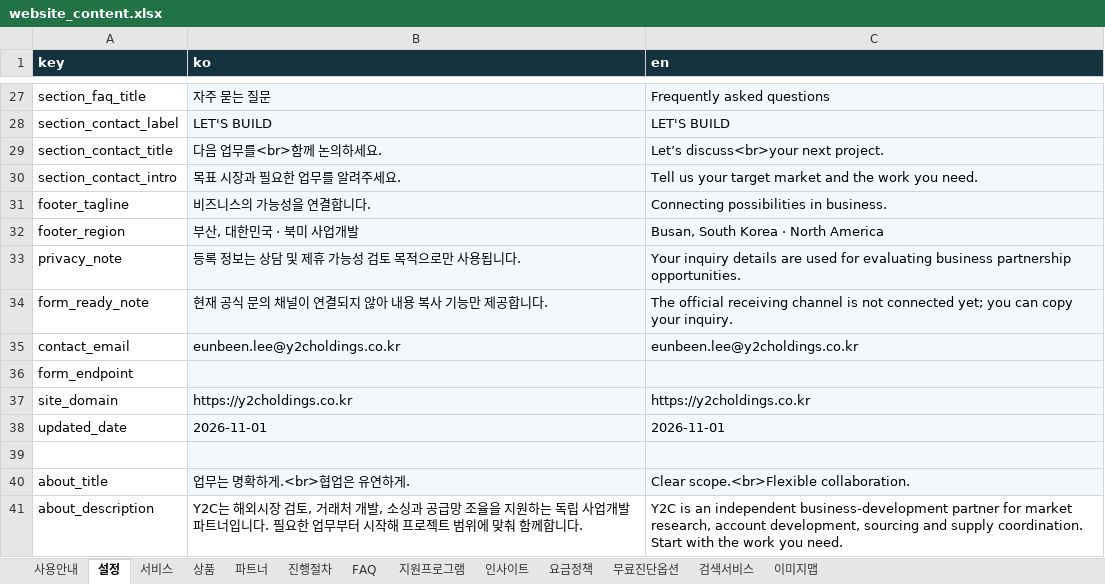
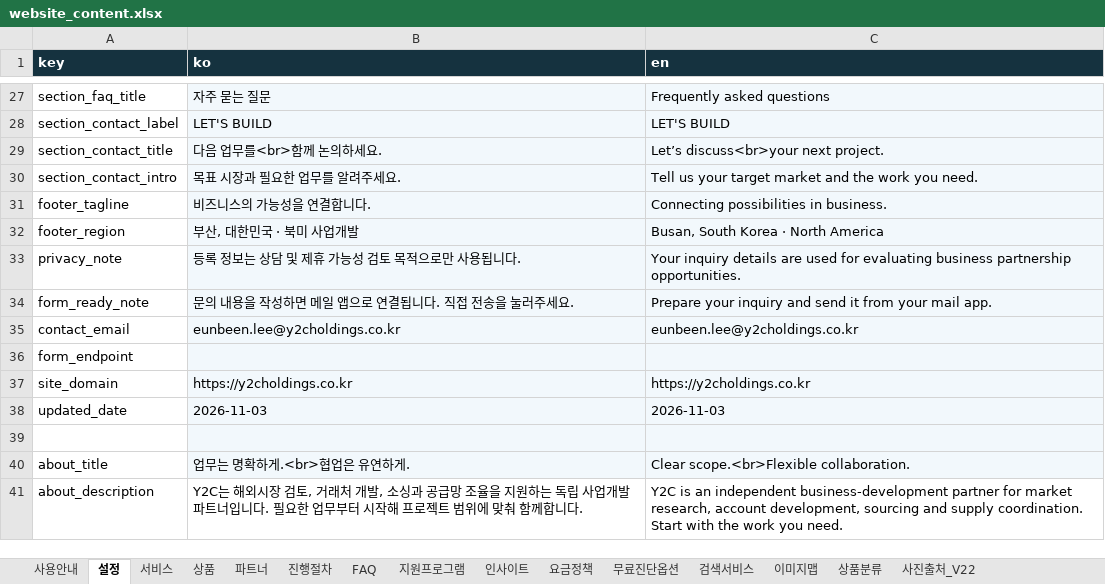
Before and after one commit to eunbeenlee/y2c-holdings-site, an Excel workbook: data/website_content.xlsx, sheet 설정, drawn as a sheet; only a part is shown, gaps mark what is left out; values as stored, in another font and other column widths than the file's, no borders; the diff covers the shown part only; the diff names each change by its address in the sheet, - before the commit and + after, or states it on an @@ line.

```diff
--- a/data/website_content.xlsx (sheet 설정)
+++ b/data/website_content.xlsx (sheet 설정)
+sheet tab: 상품분류
+sheet tab: 사진출처_V22
-B34 (ko): 현재 공식 문의 채널이 연결되지 않아 내용 복사 기능만 제공합니다.
+B34 (ko): 문의 내용을 작성하면 메일 앱으로 연결됩니다. 직접 전송을 눌러주세요.
-C34 (en): The official receiving channel is not connected yet; you can copy your inquiry.
+C34 (en): Prepare your inquiry and send it from your mail app.
-B38 (ko): 2026-11-01
+B38 (ko): 2026-11-03
-C38 (en): 2026-11-01
+C38 (en): 2026-11-03
```
Also changed, not shown: 16 edited cells elsewhere in this sheet, sheet 서비스, sheet 이미지맵, sheet 검색서비스, sheet 상품, sheet 사용안내, 56 other files.
